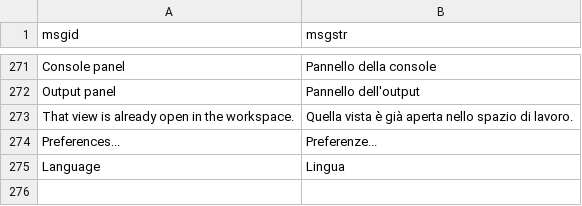
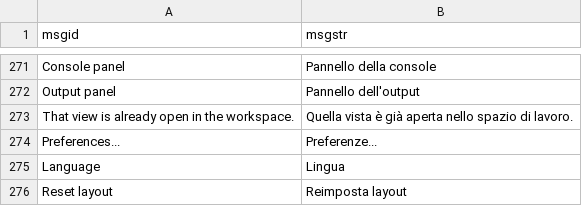
Before and after one commit to vigliafg/rcmdr-studio, a TSV file: inst/i18n/it.tsv, drawn as a sheet; only a part is shown, gaps mark what is left out.

```diff
--- a/inst/i18n/it.tsv
+++ b/inst/i18n/it.tsv
@@ -275 +275,2 @@ Preferences...	Preferenze...
 Language	Lingua
+Reset layout	Reimposta layout
```
Also changed, not shown: 12 other files.
